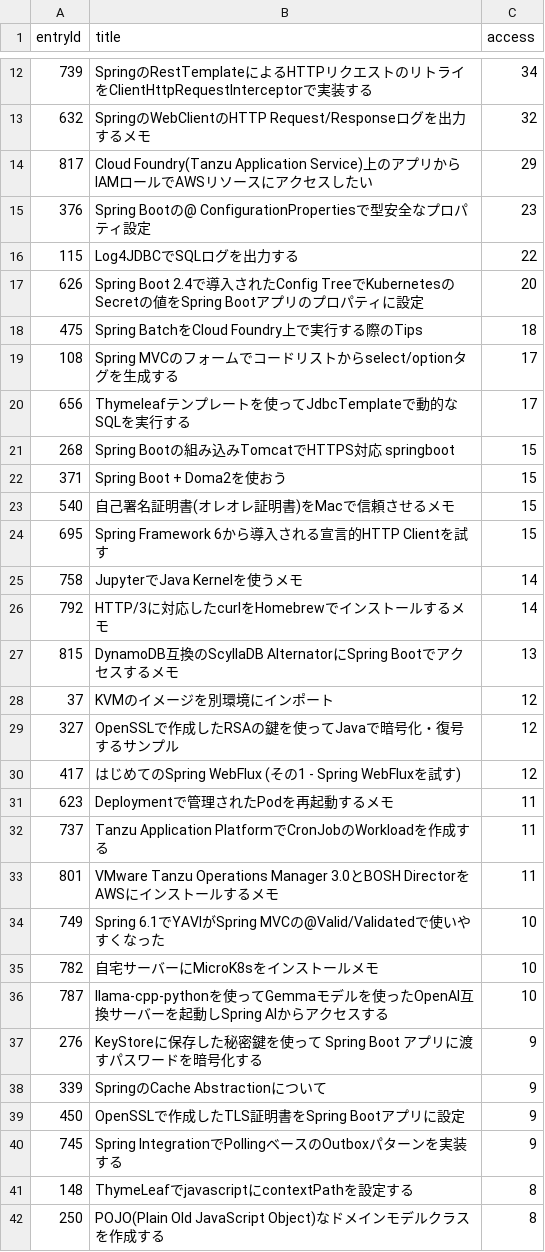
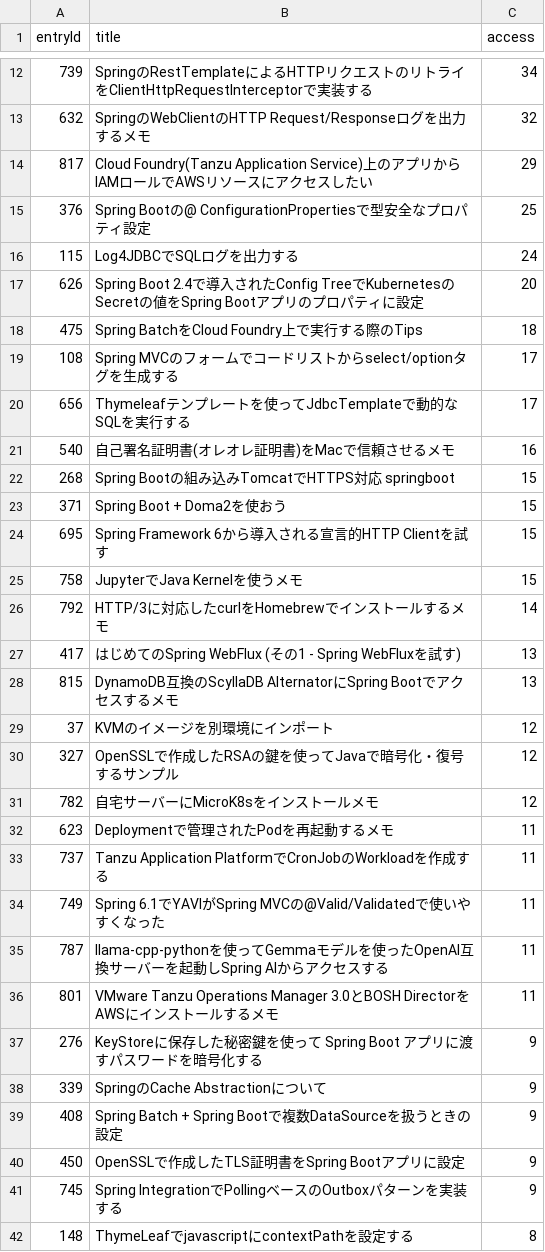
Before and after one commit to categolj/access-report, a CSV file: 2024-08-26_2024-09-01/countersByEntryId.csv, drawn as a sheet; only a part is shown, gaps mark what is left out; the shorter side is filled out with more unchanged rows; the diff covers the shown part only.

```diff
--- a/2024-08-26_2024-09-01/countersByEntryId.csv
+++ b/2024-08-26_2024-09-01/countersByEntryId.csv
@@ -14,4 +14,4 @@ entryId,title,access
 817,Cloud Foundry(Tanzu Application Service)上のアプリからIAMロールでAWSリソースにアクセスしたい,29
-376,Spring Bootの@ ConfigurationPropertiesで型安全なプロパティ設定,23
-115,Log4JDBCでSQLログを出力する,22
+376,Spring Bootの@ ConfigurationPropertiesで型安全なプロパティ設定,25
+115,Log4JDBCでSQLログを出力する,24
 626,Spring Boot 2.4で導入されたConfig TreeでKubernetesのSecretの値をSpring Bootアプリのプロパティに設定,20
@@ -20,8 +20,9 @@ entryId,title,access
 656,Thymeleafテンプレートを使ってJdbcTemplateで動的なSQLを実行する,17
+540,自己署名証明書(オレオレ証明書)をMacで信頼させるメモ,16
 268,Spring Bootの組み込みTomcatでHTTPS対応 springboot,15
 371,Spring Boot + Doma2を使おう,15
-540,自己署名証明書(オレオレ証明書)をMacで信頼させるメモ,15
 695,Spring Framework 6から導入される宣言的HTTP Clientを試す,15
-758,JupyterでJava Kernelを使うメモ,14
+758,JupyterでJava Kernelを使うメモ,15
 792,HTTP/3に対応したcurlをHomebrewでインストールするメモ,14
+417,はじめてのSpring WebFlux (その1 - Spring WebFluxを試す),13
 815,DynamoDB互換のScyllaDB AlternatorにSpring Bootでアクセスするメモ,13
@@ -29,11 +30,11 @@ entryId,title,access
 327,OpenSSLで作成したRSAの鍵を使ってJavaで暗号化・復号するサンプル,12
-417,はじめてのSpring WebFlux (その1 - Spring WebFluxを試す),12
+782,自宅サーバーにMicroK8sをインストールメモ,12
 623,Deploymentで管理されたPodを再起動するメモ,11
 737,Tanzu Application PlatformでCronJobのWorkloadを作成する,11
+749,Spring 6.1でYAVIがSpring MVCの@Valid/Validatedで使いやすくなった,11
+787,llama-cpp-pythonを使ってGemmaモデルを使ったOpenAI互換サーバーを起動しSpring AIからアクセスする,11
 801,VMware Tanzu Operations Manager 3.0とBOSH DirectorをAWSにインストールするメモ,11
-749,Spring 6.1でYAVIがSpring MVCの@Valid/Validatedで使いやすくなった,10
-782,自宅サーバーにMicroK8sをインストールメモ,10
-787,llama-cpp-pythonを使ってGemmaモデルを使ったOpenAI互換サーバーを起動しSpring AIからアクセスする,10
 276,KeyStoreに保存した秘密鍵を使って Spring Boot アプリに渡すパスワードを暗号化する,9
 339,SpringのCache Abstractionについて,9
+408,Spring Batch + Spring Bootで複数DataSourceを扱うときの設定,9
 450,OpenSSLで作成したTLS証明書をSpring Bootアプリに設定,9
```
Also changed, not shown: 12 added rows, 13 removed rows and 2 edited cells elsewhere in this file.
